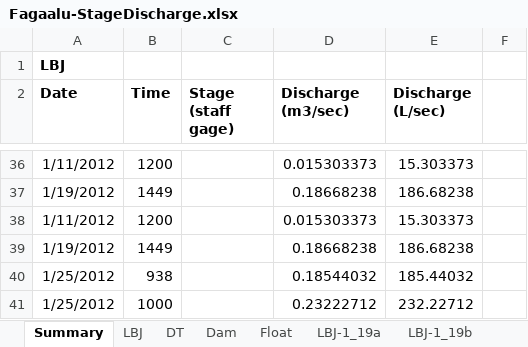
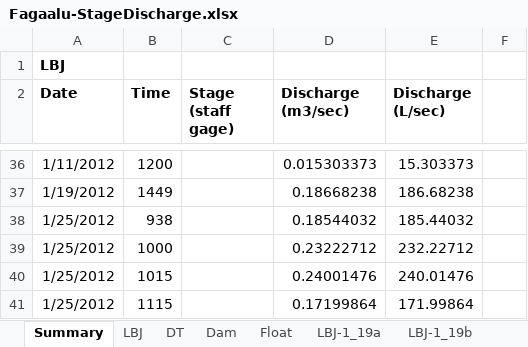
Before and after one commit to CaptainAL/Fagaalu-Sediment-Flux, an Excel workbook: Data/Q/Fagaalu-StageDischarge.xlsx, sheet Summary, drawn as a sheet; only a part is shown, gaps mark what is left out; the shorter side is filled out with more unchanged rows; values as stored, in another font and other column widths than the file's, no borders; charts and pictures not drawn; the diff names each change by its address in the sheet, - before the commit and + after, or states it on an @@ line.

```diff
--- a/Data/Q/Fagaalu-StageDischarge.xlsx (sheet Summary)
+++ b/Data/Q/Fagaalu-StageDischarge.xlsx (sheet Summary)
-row 38: 1/11/2012 | 1200 |  | 0.015303373 | 15.303373
-row 39: 1/19/2012 | 1449 |  | 0.18668238 | 186.68238
```
Also changed, not shown: charts or pictures, 17 other files.
